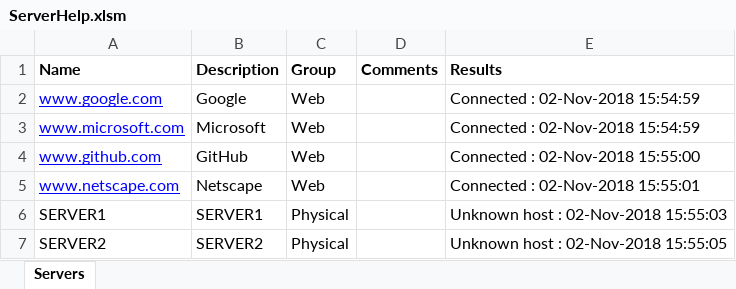
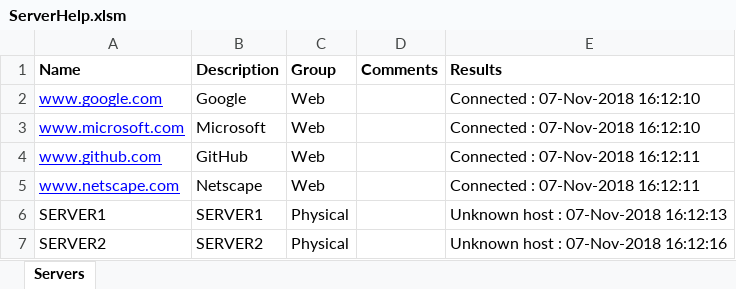
Before and after one commit to Excel-projects/Server-Help, an Excel workbook: VBA/ServerHelp.xlsm, sheet Servers, drawn as a sheet; values as stored, in another font and other column widths than the file's, no borders; table styles not drawn; the diff names each change by its address in the sheet, - before the commit and + after, or states it on an @@ line.

```diff
--- a/VBA/ServerHelp.xlsm (sheet Servers)
+++ b/VBA/ServerHelp.xlsm (sheet Servers)
-E2:E3 (Results): Connected : 02-Nov-2018 15:54:59
+E2:E3 (Results): Connected : 07-Nov-2018 16:12:10
-E4 (Results): Connected : 02-Nov-2018 15:55:00
+E4 (Results): Connected : 07-Nov-2018 16:12:11
-E5 (Results): Connected : 02-Nov-2018 15:55:01
+E5 (Results): Connected : 07-Nov-2018 16:12:11
-E6 (Results): Unknown host : 02-Nov-2018 15:55:03
+E6 (Results): Unknown host : 07-Nov-2018 16:12:13
-E7 (Results): Unknown host : 02-Nov-2018 15:55:05
+E7 (Results): Unknown host : 07-Nov-2018 16:12:16
```
Also changed, not shown: 5 other files.
